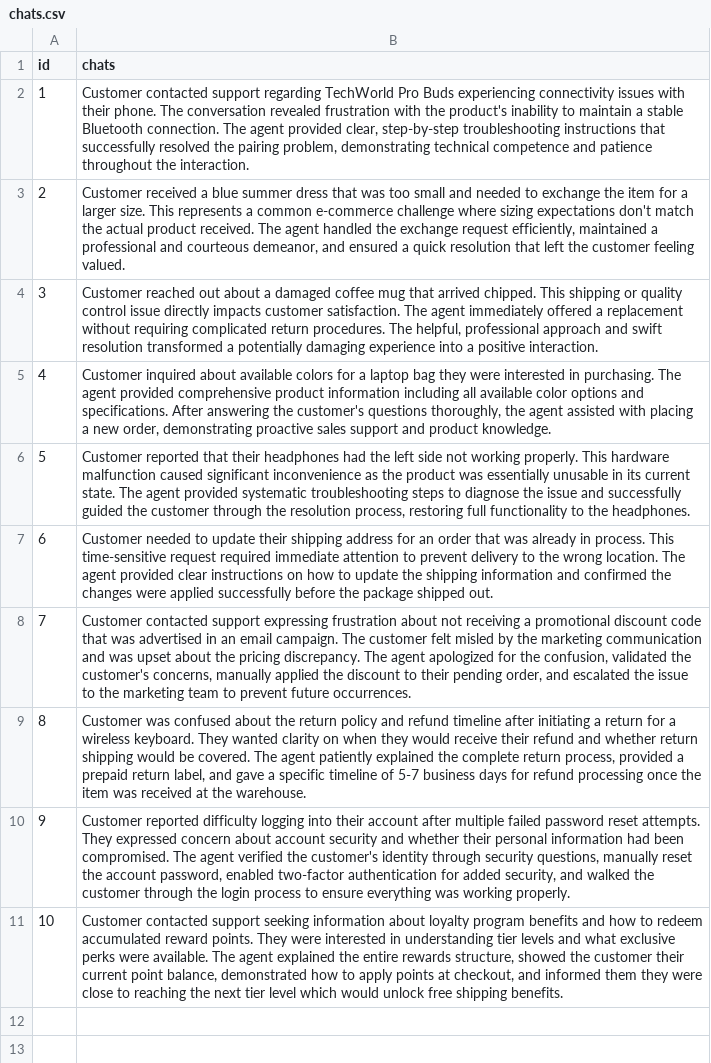
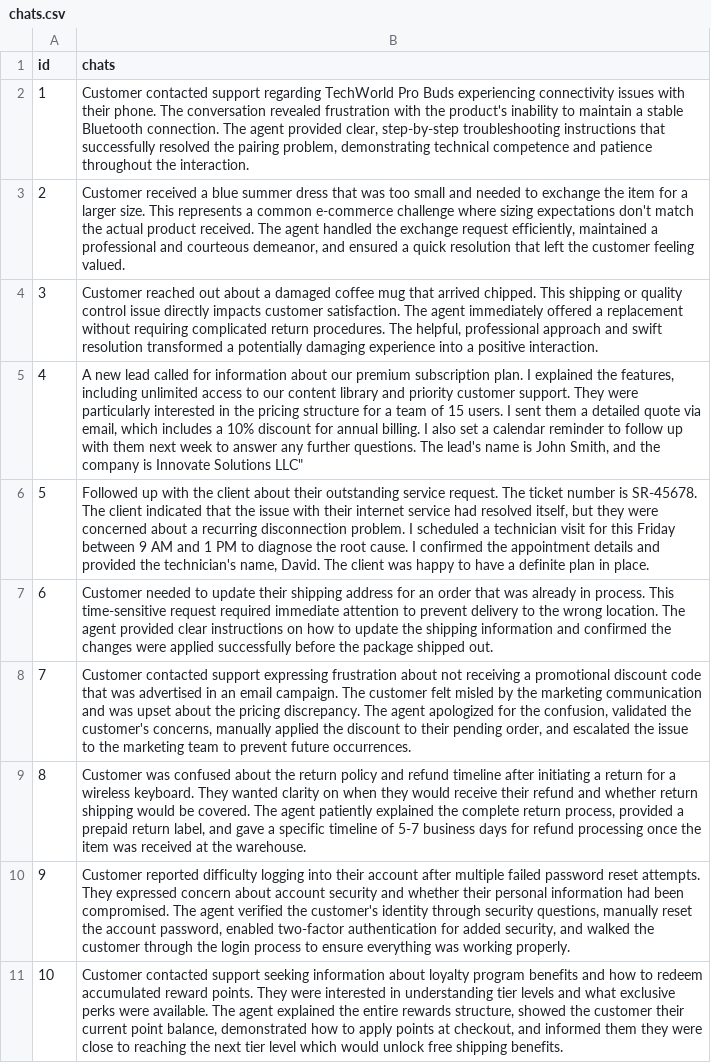
Before and after one commit to parveshpartha/csv, a CSV file: chats.csv, drawn as a sheet.

Commit message:
Add files via upload

```diff
--- a/chats.csv
+++ b/chats.csv
@@ -4,4 +4,4 @@ id,chats
 3,"Customer reached out about a damaged coffee mug that arrived chipped. This shipping or quality control issue directly impacts customer satisfaction. The agent immediately offered a replacement without requiring complicated return procedures. The helpful, professional approach and swift resolution transformed a potentially damaging experience into a positive interaction."
-4,"Customer inquired about available colors for a laptop bag they were interested in purchasing. The agent provided comprehensive product information including all available color options and specifications. After answering the customer's questions thoroughly, the agent assisted with placing a new order, demonstrating proactive sales support and product knowledge."
-5,"Customer reported that their headphones had the left side not working properly. This hardware malfunction caused significant inconvenience as the product was essentially unusable in its current state. The agent provided systematic troubleshooting steps to diagnose the issue and successfully guided the customer through the resolution process, restoring full functionality to the headphones."
+4,"A new lead called for information about our premium subscription plan. I explained the features, including unlimited access to our content library and priority customer support. They were particularly interested in the pricing structure for a team of 15 users. I sent them a detailed quote via email, which includes a 10% discount for annual billing. I also set a calendar reminder to follow up with them next week to answer any further questions. The lead's name is John Smith, and the company is "Innovate Solutions LLC"
+5,"Followed up with the client about their outstanding service request. The ticket number is SR-45678. The client indicated that the issue with their internet service had resolved itself, but they were concerned about a recurring disconnection problem. I scheduled a technician visit for this Friday between 9 AM and 1 PM to diagnose the root cause. I confirmed the appointment details and provided the technician's name, David. The client was happy to have a definite plan in place."
 6,"Customer needed to update their shipping address for an order that was already in process. This time-sensitive request required immediate attention to prevent delivery to the wrong location. The agent provided clear instructions on how to update the shipping information and confirmed the changes were applied successfully before the package shipped out."
```
